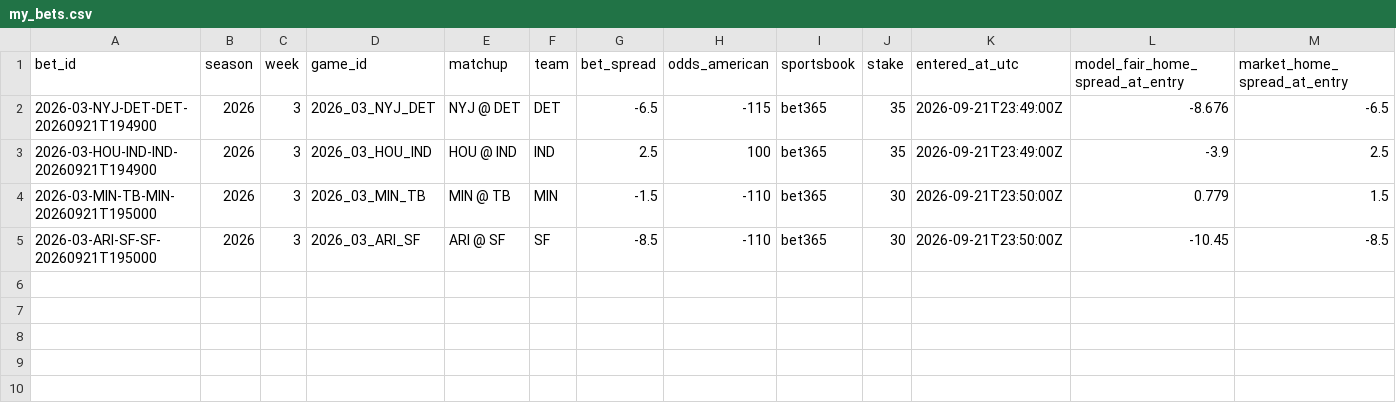
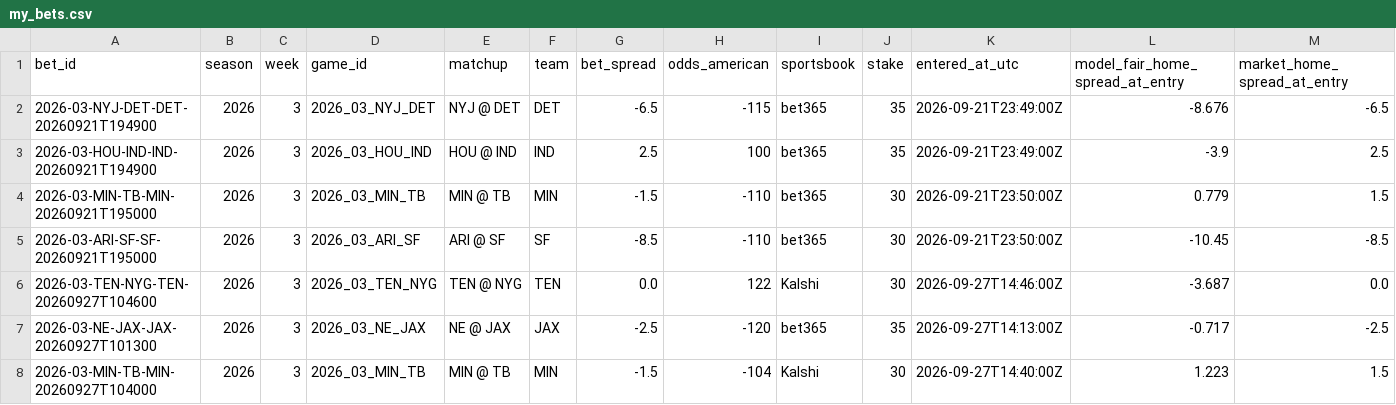
Before and after one commit to zgriesser-hue/-core-v2-nfl, a CSV file: data/tracking/my_bets.csv, drawn as a sheet; only a part is shown; rows hold the shown columns only; the diff names each change by its address in the sheet, - before the commit and + after, or states it on an @@ line.

Commit message:
Restore three confirmed Week 3 wagers

```diff
--- a/data/tracking/my_bets.csv
+++ b/data/tracking/my_bets.csv
+row 6: 2026-03-TEN-NYG-TEN-20260927T104600 | 2026 | 3 | 2026_03_TEN_NYG | TEN @ NYG | TEN | 0.0 | 122 | Kalshi | 30 | 2026-09-27T14:46:00Z | -3.687 | 0.0
+row 7: 2026-03-NE-JAX-JAX-20260927T101300 | 2026 | 3 | 2026_03_NE_JAX | NE @ JAX | JAX | -2.5 | -120 | bet365 | 35 | 2026-09-27T14:13:00Z | -0.717 | -2.5
+row 8: 2026-03-MIN-TB-MIN-20260927T104000 | 2026 | 3 | 2026_03_MIN_TB | MIN @ TB | MIN | -1.5 | -104 | Kalshi | 30 | 2026-09-27T14:40:00Z | 1.223 | 1.5
```
